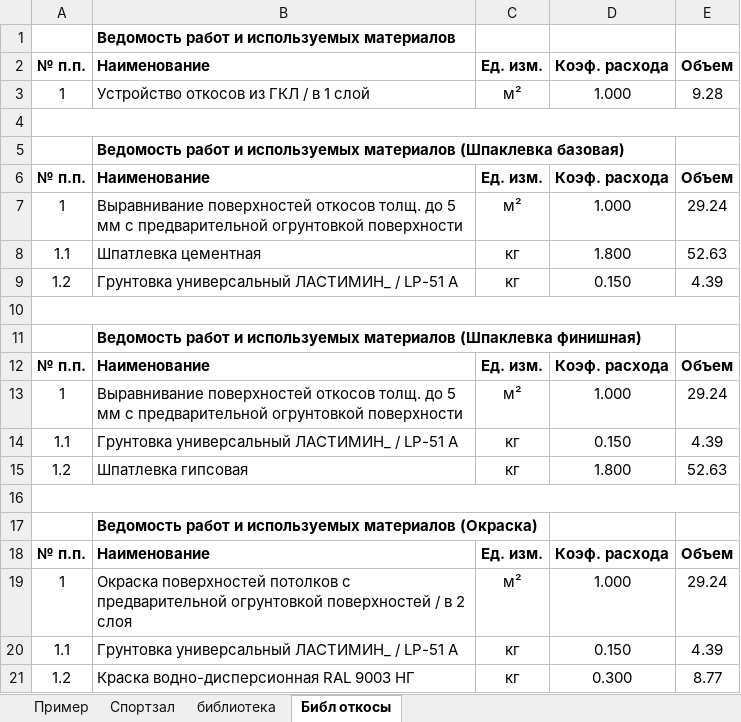
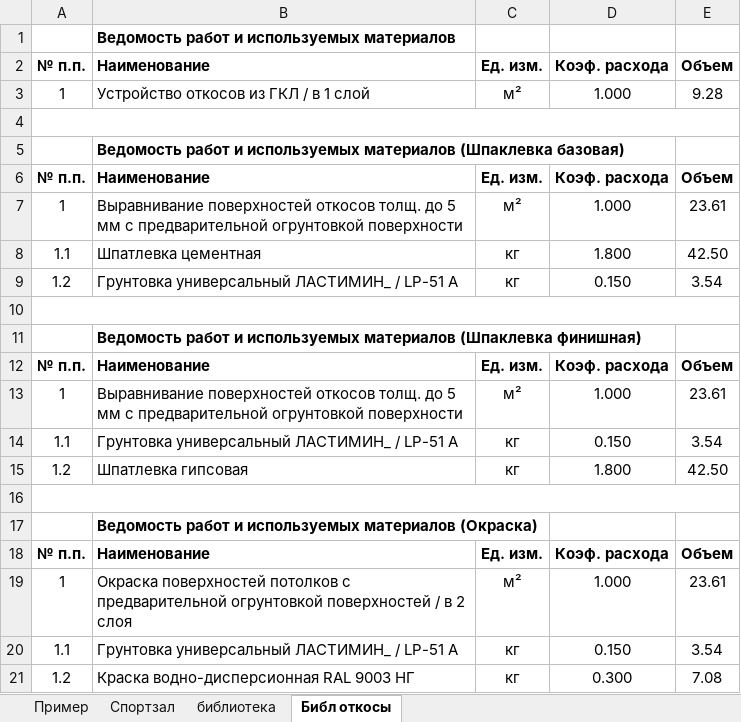
Before and after one commit to Ankkord/projects_schools-school_1-, an Excel workbook: school_1/vor_spartac_1_walls.xlsx, sheet Библ откосы, drawn as a sheet; values as stored, in another font and other column widths than the file's, no borders; the diff names each change by its address in the sheet, - before the commit and + after, or states it on an @@ line.

```diff
--- a/school_1/vor_spartac_1_walls.xlsx (sheet Библ откосы)
+++ b/school_1/vor_spartac_1_walls.xlsx (sheet Библ откосы)
-E7: 29.24
+E7: 23.61
-E8: 52.63
+E8: 42.50
-E9: 4.39
+E9: 3.54
-E13: 29.24
+E13: 23.61
-E14: 4.39
+E14: 3.54
-E15: 52.63
+E15: 42.50
-E19: 29.24
+E19: 23.61
-E20: 4.39
+E20: 3.54
-E21: 8.77
+E21: 7.08
```
Also changed, not shown: school_1/vor_spartac_1_ceiling.xlsx, school_lublino/lublino_KP.xlsx, 8 other files.
